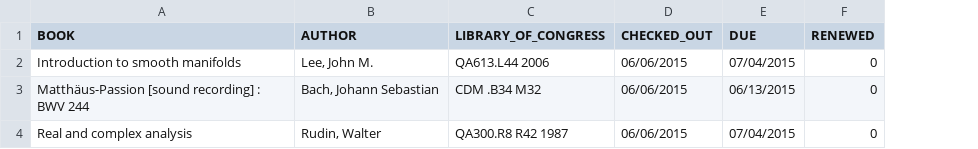
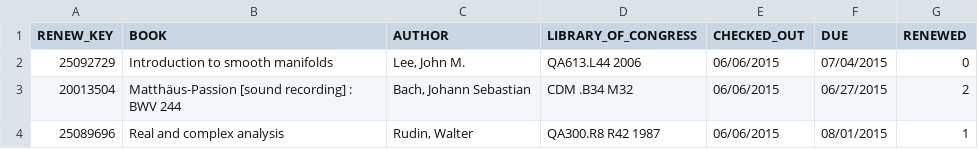
Before and after one commit to jonzingale/Ruby, a CSV file: src/meem_library/items_out.csv, drawn as a sheet; addresses are those after the commit; the diff names each change by its address in the sheet, - before the commit and + after, or states it on an @@ line.

```diff
--- a/src/meem_library/items_out.csv
+++ b/src/meem_library/items_out.csv
+column A (RENEW_KEY), rows 2-4: 25092729 | 20013504 | 25089696
-F3 (DUE): 06/13/2015
+F3 (DUE): 06/27/2015
-G3 (RENEWED): 0
+G3 (RENEWED): 2
-F4 (DUE): 07/04/2015
+F4 (DUE): 08/01/2015
-G4 (RENEWED): 0
+G4 (RENEWED): 1
```
Also changed, not shown: 3 other files.
